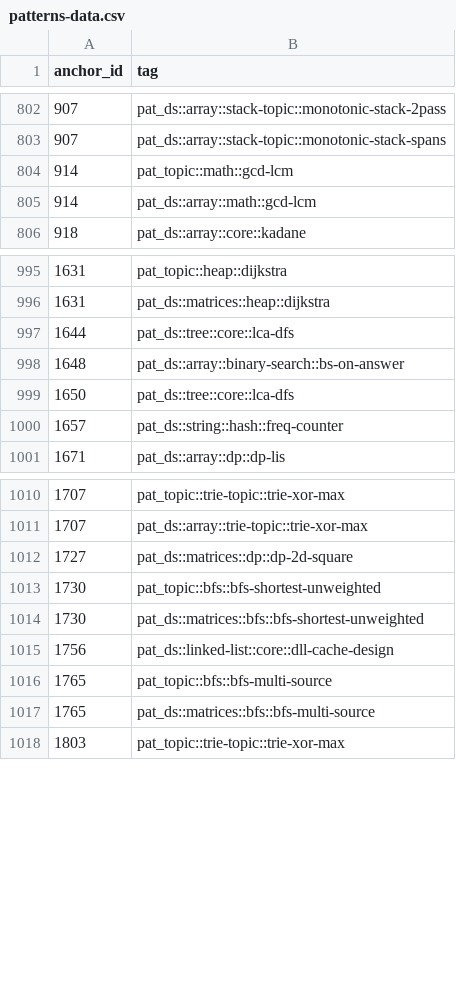
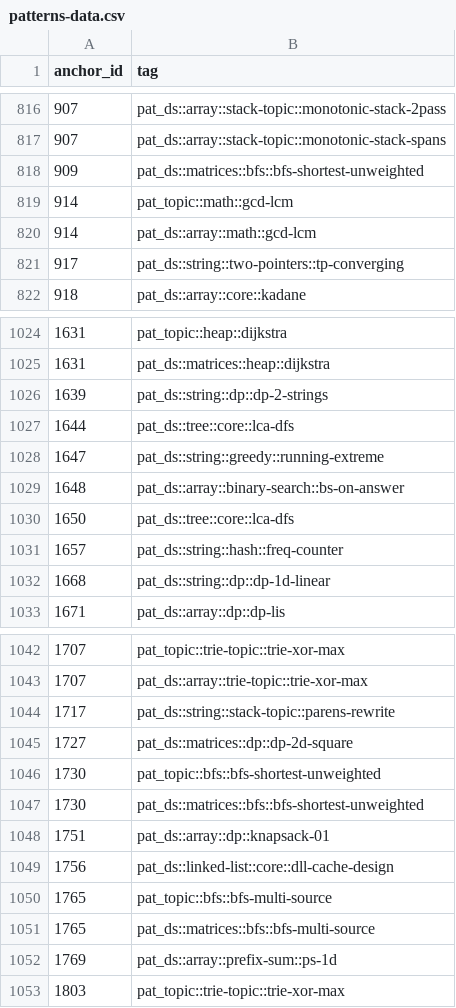
Before and after one commit to pradhapganesanjava/pghubtech, a CSV file: portal/public/patterns-data.csv, drawn as a sheet; only a part is shown, gaps mark what is left out; the diff covers the shown part only; the diff names each change by its address in the sheet, - before the commit and + after, or states it on an @@ line.

```diff
--- a/portal/public/patterns-data.csv
+++ b/portal/public/patterns-data.csv
+row 818: 909 | pat_ds::matrices::bfs::bfs-shortest-unweighted
+row 821: 917 | pat_ds::string::two-pointers::tp-converging
+row 1026: 1639 | pat_ds::string::dp::dp-2-strings
+row 1028: 1647 | pat_ds::string::greedy::running-extreme
+row 1032: 1668 | pat_ds::string::dp::dp-1d-linear
+row 1044: 1717 | pat_ds::string::stack-topic::parens-rewrite
+row 1048: 1751 | pat_ds::array::dp::knapsack-01
+row 1052: 1769 | pat_ds::array::prefix-sum::ps-1d
```
Also changed, not shown: 67 added rows elsewhere in this file, 8 other files.
